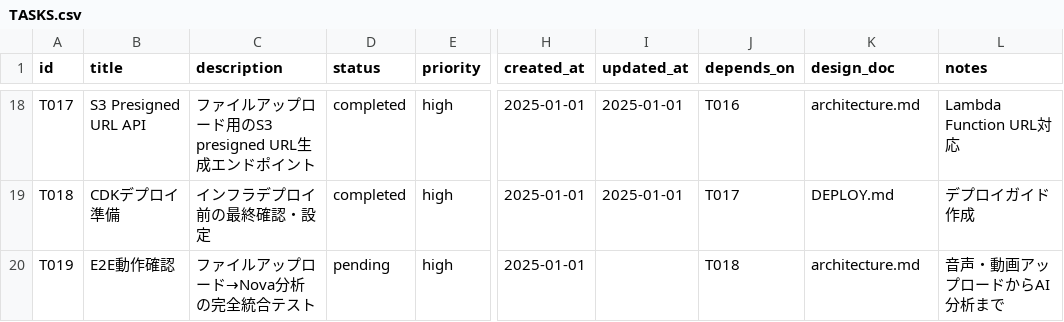
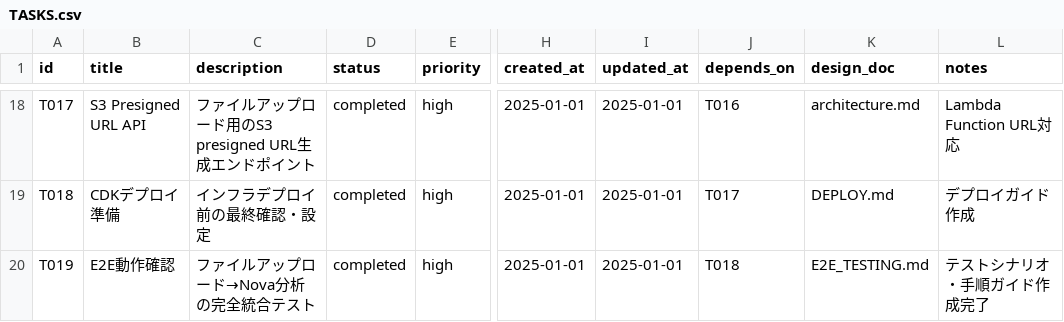
Before and after one commit to aezisai-inc/rd-bedrock-nova, a CSV file: docs/TASKS.csv, drawn as a sheet; only a part is shown, gaps mark what is left out; the diff names each change by its address in the sheet, - before the commit and + after, or states it on an @@ line.

```diff
--- a/docs/TASKS.csv
+++ b/docs/TASKS.csv
-D20 (status): pending
+D20 (status): completed
-I20 (updated_at): (empty)
+I20 (updated_at): 2025-01-01
-K20 (design_doc): architecture.md
+K20 (design_doc): E2E_TESTING.md
-L20 (notes): 音声・動画アップロードからAI分析まで
+L20 (notes): テストシナリオ・手順ガイド作成完了
```
Also changed, not shown: 1 other file.
